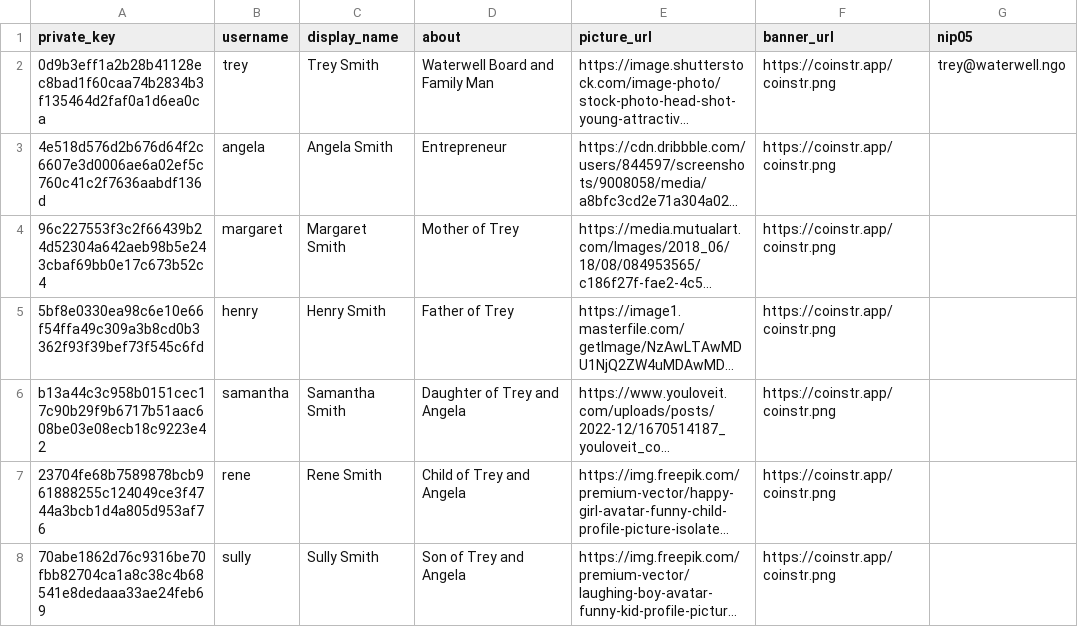
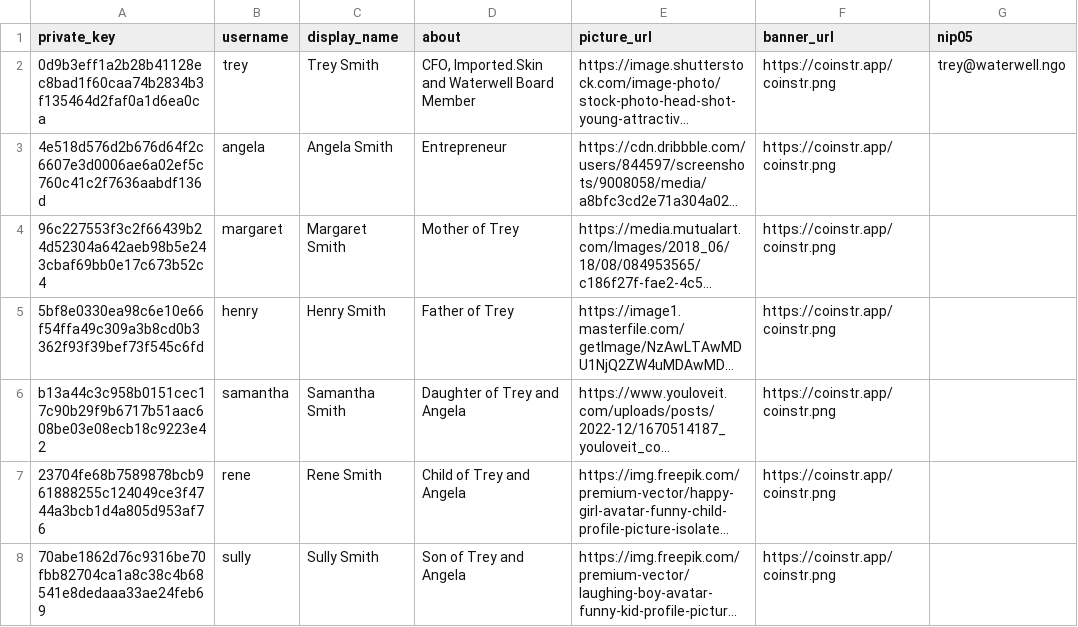
Before and after one commit to smartvaults/coinstr-demo, a CSV file: trey-smith-family/profiles.csv, drawn as a sheet; long unchanged cells end in …; the diff names each change by its address in the sheet, - before the commit and + after, or states it on an @@ line.

Commit message:
add profiles for imported.skin

```diff
--- a/trey-smith-family/profiles.csv
+++ b/trey-smith-family/profiles.csv
-D2 (about): Waterwell Board and Family Man
+D2 (about): CFO, Imported.Skin and Waterwell Board Member
```
Also changed, not shown: trey-smith-family/trey-contact-list.csv, waterwell/profiles.csv, 8 other files.
